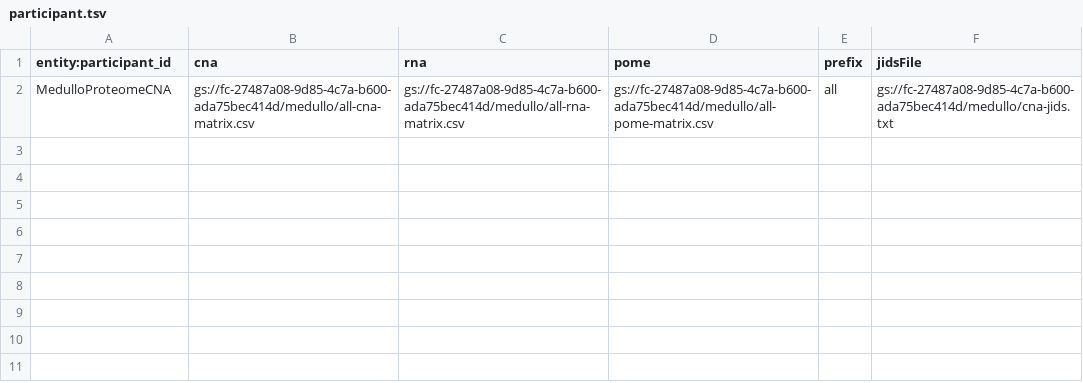
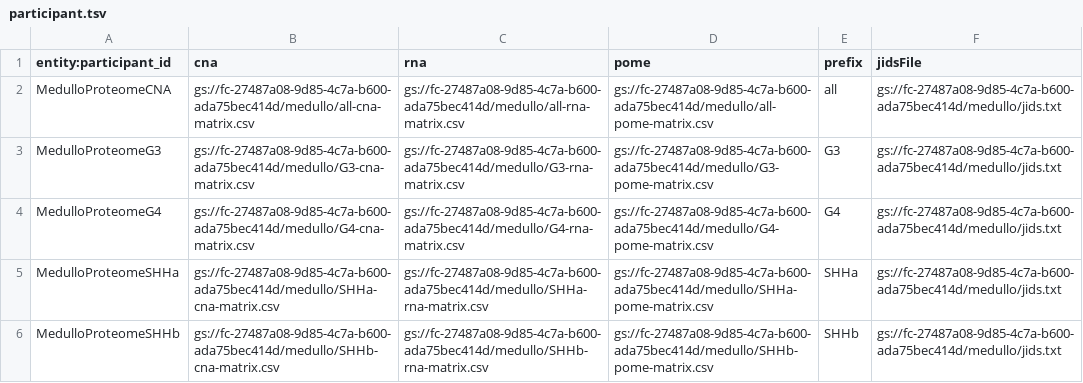
Before and after one commit to broadinstitute/PANOPLY, a TSV file: firecloud/cna_analysis/participant.tsv, drawn as a sheet.

```diff
--- a/firecloud/cna_analysis/participant.tsv
+++ b/firecloud/cna_analysis/participant.tsv
@@ -1,2 +1,6 @@
 entity:participant_id	cna	rna	pome	prefix	jidsFile
-MedulloProteomeCNA	gs://fc-27487a08-9d85-4c7a-b600-ada75bec414d/medullo/all-cna-matrix.csv	gs://fc-27487a08-9d85-4c7a-b600-ada75bec414d/medullo/all-rna-matrix.csv	gs://fc-27487a08-9d85-4c7a-b600-ada75bec414d/medullo/all-pome-matrix.csv	all	gs://fc-27487a08-9d85-4c7a-b600-ada75bec414d/medullo/cna-jids.txt
+MedulloProteomeCNA	gs://fc-27487a08-9d85-4c7a-b600-ada75bec414d/medullo/all-cna-matrix.csv	gs://fc-27487a08-9d85-4c7a-b600-ada75bec414d/medullo/all-rna-matrix.csv	gs://fc-27487a08-9d85-4c7a-b600-ada75bec414d/medullo/all-pome-matrix.csv	all	gs://fc-27487a08-9d85-4c7a-b600-ada75bec414d/medullo/jids.txt
+MedulloProteomeG3	gs://fc-27487a08-9d85-4c7a-b600-ada75bec414d/medullo/G3-cna-matrix.csv	gs://fc-27487a08-9d85-4c7a-b600-ada75bec414d/medullo/G3-rna-matrix.csv	gs://fc-27487a08-9d85-4c7a-b600-ada75bec414d/medullo/G3-pome-matrix.csv	G3	gs://fc-27487a08-9d85-4c7a-b600-ada75bec414d/medullo/jids.txt
+MedulloProteomeG4	gs://fc-27487a08-9d85-4c7a-b600-ada75bec414d/medullo/G4-cna-matrix.csv	gs://fc-27487a08-9d85-4c7a-b600-ada75bec414d/medullo/G4-rna-matrix.csv	gs://fc-27487a08-9d85-4c7a-b600-ada75bec414d/medullo/G4-pome-matrix.csv	G4	gs://fc-27487a08-9d85-4c7a-b600-ada75bec414d/medullo/jids.txt
+MedulloProteomeSHHa	gs://fc-27487a08-9d85-4c7a-b600-ada75bec414d/medullo/SHHa-cna-matrix.csv	gs://fc-27487a08-9d85-4c7a-b600-ada75bec414d/medullo/SHHa-rna-matrix.csv	gs://fc-27487a08-9d85-4c7a-b600-ada75bec414d/medullo/SHHa-pome-matrix.csv	SHHa	gs://fc-27487a08-9d85-4c7a-b600-ada75bec414d/medullo/jids.txt
+MedulloProteomeSHHb	gs://fc-27487a08-9d85-4c7a-b600-ada75bec414d/medullo/SHHb-cna-matrix.csv	gs://fc-27487a08-9d85-4c7a-b600-ada75bec414d/medullo/SHHb-rna-matrix.csv	gs://fc-27487a08-9d85-4c7a-b600-ada75bec414d/medullo/SHHb-pome-matrix.csv	SHHb	gs://fc-27487a08-9d85-4c7a-b600-ada75bec414d/medullo/jids.txt
```
Also changed, not shown: 2 other files.
